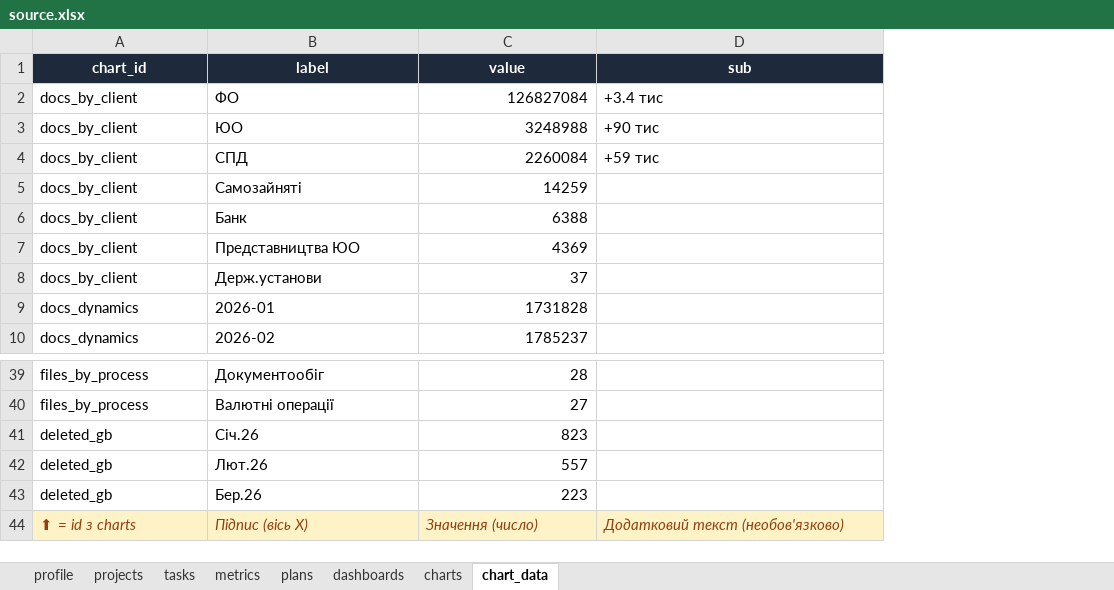
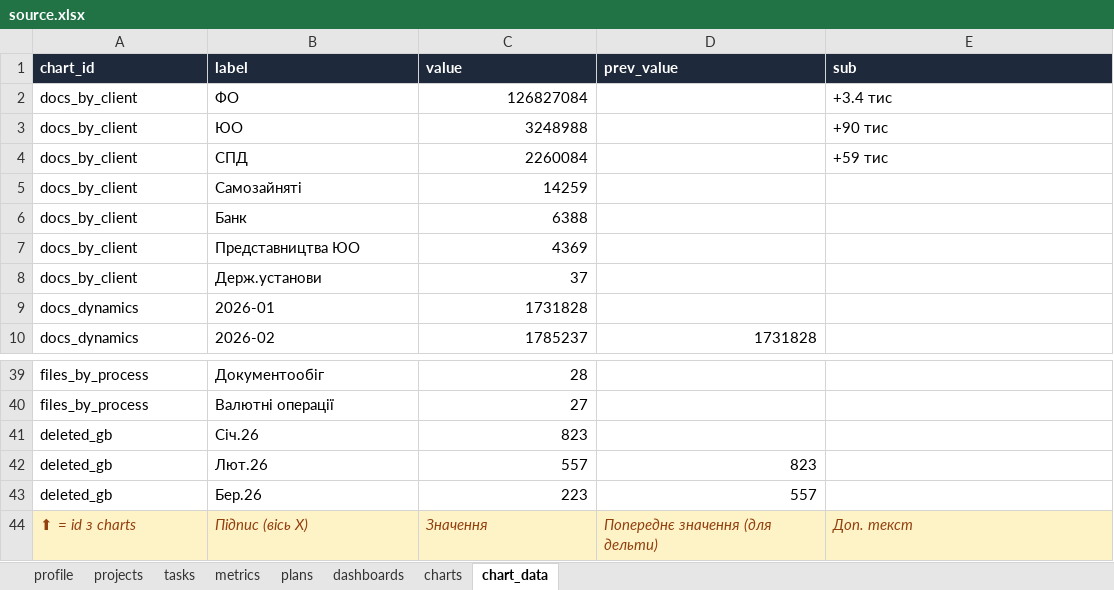
Before and after one commit to CouchPotatoHD/demo, an Excel workbook: source.xlsx, sheet chart_data, drawn as a sheet; only a part is shown, gaps mark what is left out; values as stored, in another font and other column widths than the file's, no borders; addresses are those after the commit; the diff names each change by its address in the sheet, - before the commit and + after, or states it on an @@ line.

```diff
--- a/source.xlsx (sheet chart_data)
+++ b/source.xlsx (sheet chart_data)
+column D (prev_value), row 10: 1731828; rows 42-44: 823 | 557 | Попереднє значення (для дельти)
-A1:C1 alignment: center
+A1:C1 alignment: left
-E1 alignment: center
+E1 alignment: left
-C44 (value): Значення (число)
+C44 (value): Значення
-E44 (sub): Додатковий текст (необов'язково)
+E44 (sub): Доп. текст
```
Also changed, not shown: sheet plans, sheet tasks, 1 other file.
